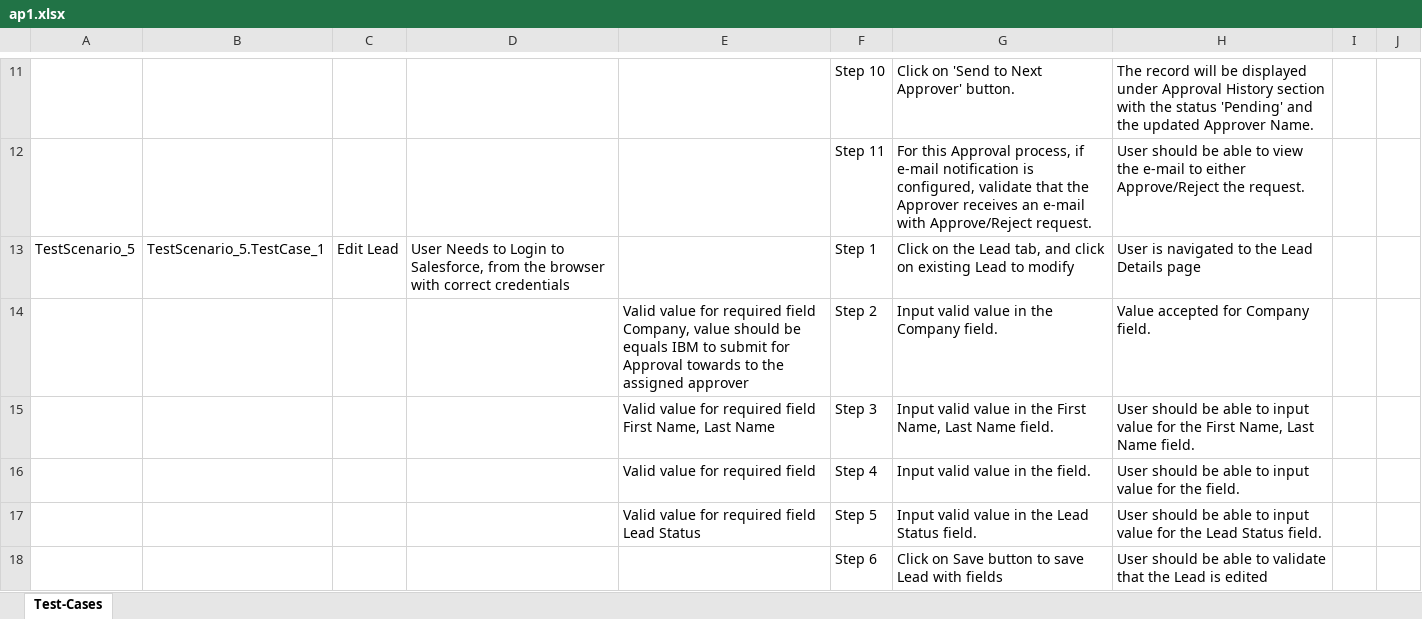
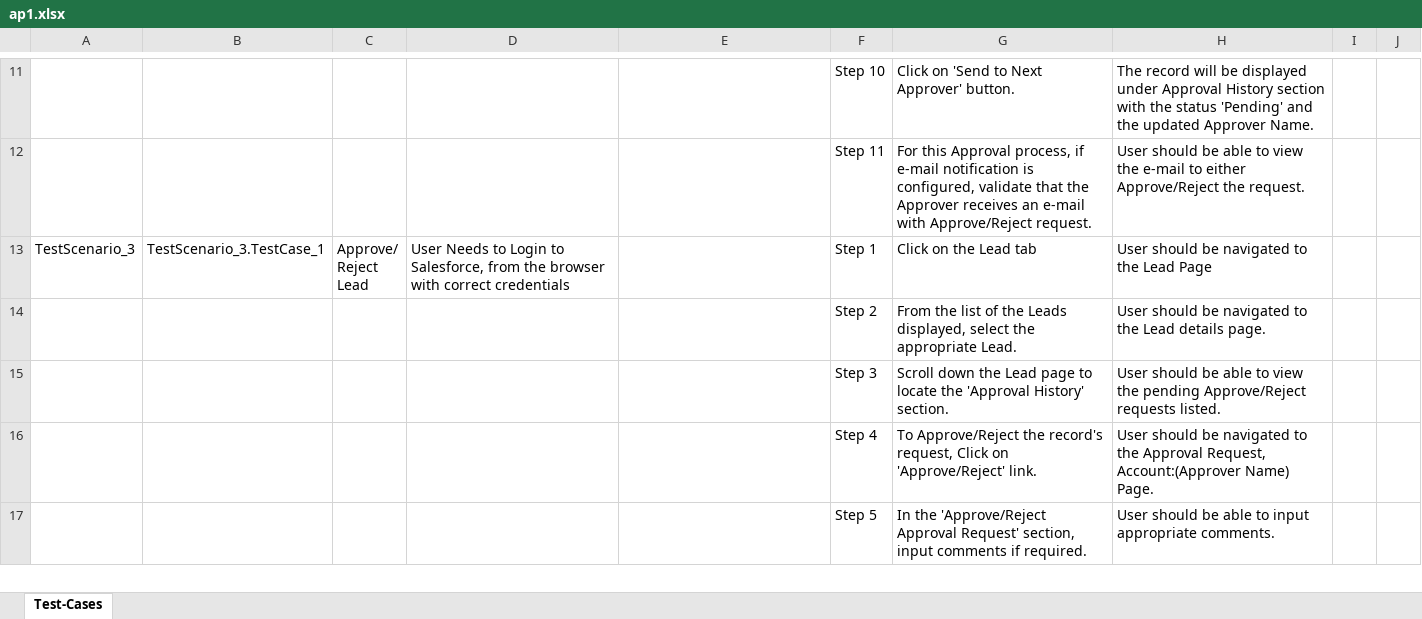
Before and after one commit to ShaikMohamedIrfan/Pradipta, an Excel workbook: ap1.xlsx, sheet Test-Cases, drawn as a sheet; only a part is shown, gaps mark what is left out; the shorter side is filled out with more unchanged rows; values as stored, in another font and other column widths than the file's, no borders; table styles not drawn; the diff covers the shown part only; the diff names each change by its address in the sheet, - before the commit and + after, or states it on an @@ line.

Commit message:
Initial Commit for Verification of Test cases

```diff
--- a/ap1.xlsx (sheet Test-Cases)
+++ b/ap1.xlsx (sheet Test-Cases)
-row 13: TestScenario_5 | TestScenario_5.TestCase_1 | Edit Lead | User Needs to Login to Salesforce, from the browser with correct credentials |  | Step 1 | Click on the Lead tab, and click on existing Lead to modify | User is navigated to the Lead Details page
-row 14:  |  |  |  | Valid value for required field Company, value should be equals IBM to submit for Approval towards to the assigned approver | Step 2 | Input valid value in the Company field. | Value accepted for Company field.
-row 15:  |  |  |  | Valid value for required field First Name, Last Name | Step 3 | Input valid value in the First Name, Last Name field. | User should be able to input value for the First Name, Last Name field.
-row 16:  |  |  |  | Valid value for required field | Step 4 | Input valid value in the field. | User should be able to input value for the field.
-row 17:  |  |  |  | Valid value for required field Lead Status | Step 5 | Input valid value in the Lead Status field. | User should be able to input value for the Lead Status field.
-row 18:  |  |  |  |  | Step 6 | Click on Save button to save Lead with fields | User should be able to validate that the Lead is edited
```
Also changed, not shown: 5 removed rows elsewhere in this sheet.
